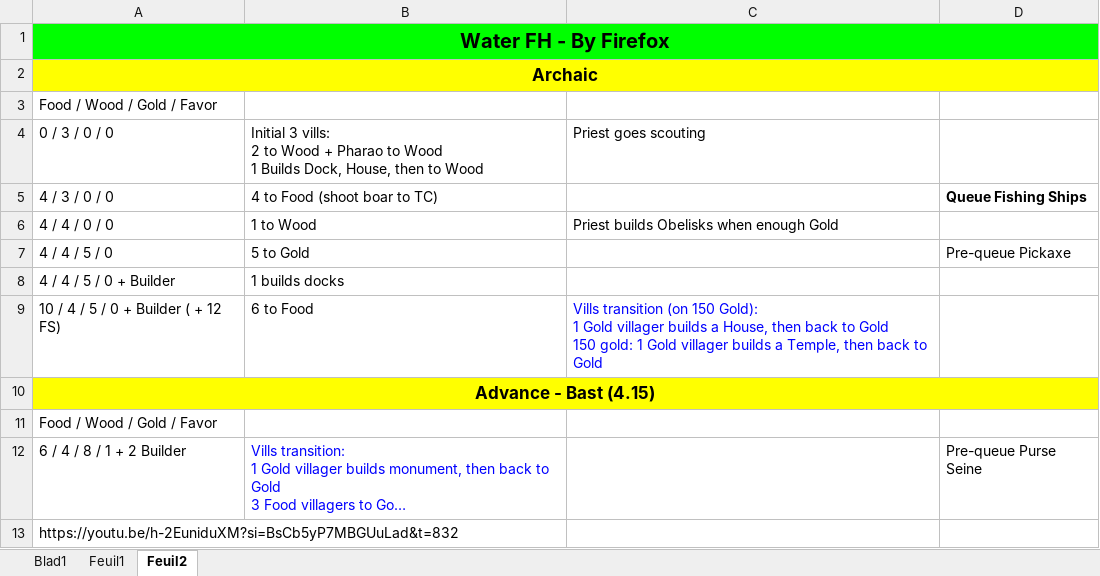
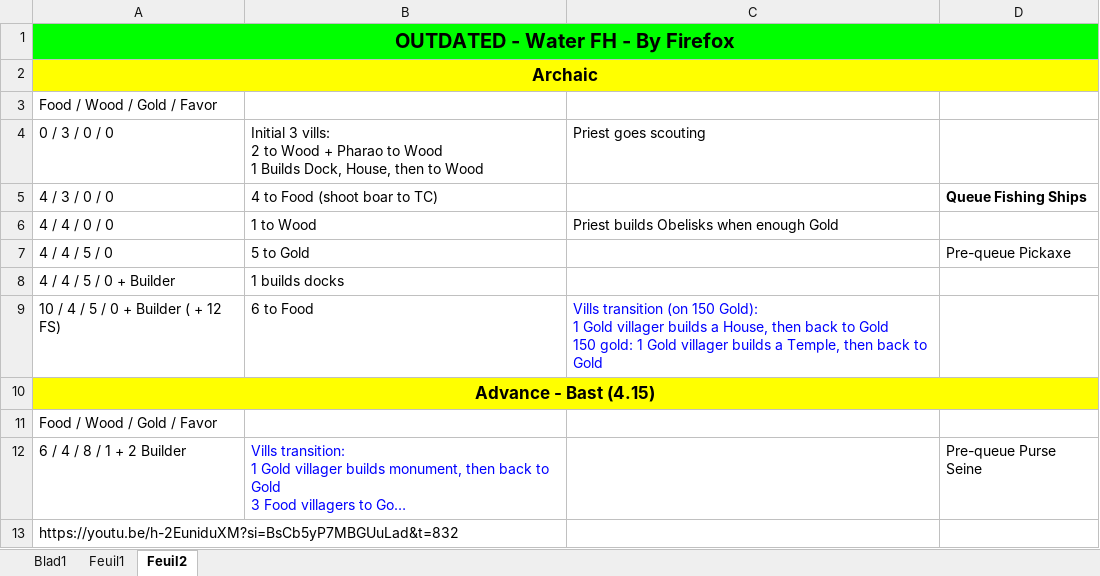
Before and after one commit to DoDLooki/DeitiesOfDeath, an Excel workbook: dist/assets/BOs/Isis.xlsx, sheet Feuil2, drawn as a sheet; long unchanged cells end in …; values as stored, in another font and other column widths than the file's, no borders; the diff names each change by its address in the sheet, - before the commit and + after, or states it on an @@ line.

```diff
--- a/dist/assets/BOs/Isis.xlsx (sheet Feuil2)
+++ b/dist/assets/BOs/Isis.xlsx (sheet Feuil2)
-A1: Water FH - By Firefox
+A1: OUTDATED - Water FH - By Firefox
```
Also changed, not shown: sheet Blad1, sheet Feuil1, dist/assets/BOs/Gaia.xlsx, dist/assets/BOs/Odin.xlsx, 24 other files.
